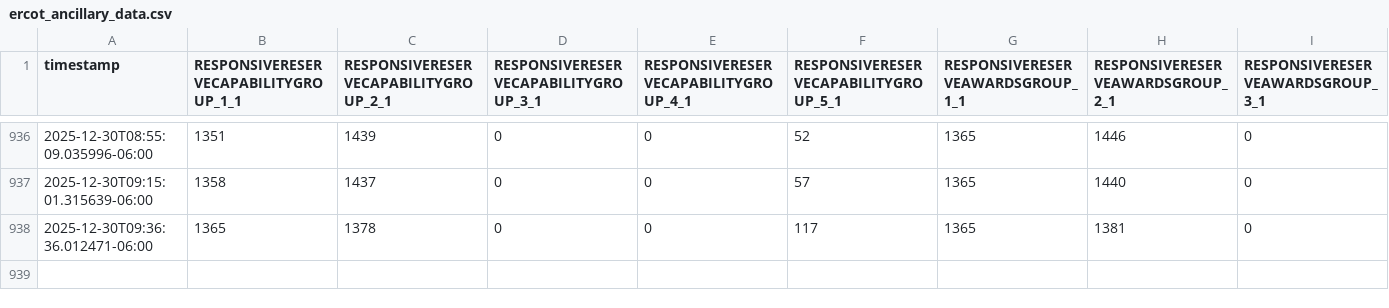
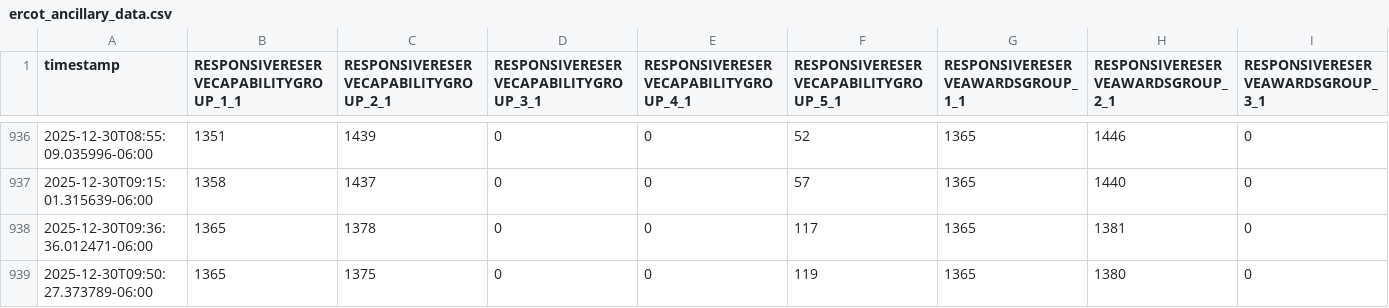
Before and after one commit to adamrjordan/ERCOTASMONITOR, a CSV file: ercot_ancillary_data.csv, drawn as a sheet; only a part is shown, gaps mark what is left out; rows hold the shown columns only; the diff names each change by its address in the sheet, - before the commit and + after, or states it on an @@ line.

```diff
--- a/ercot_ancillary_data.csv
+++ b/ercot_ancillary_data.csv
+row 939: 2025-12-30T09:50:27.373789-06:00 | 1365 | 1375 | 0 | 0 | 119 | 1365 | 1380 | 0
```
